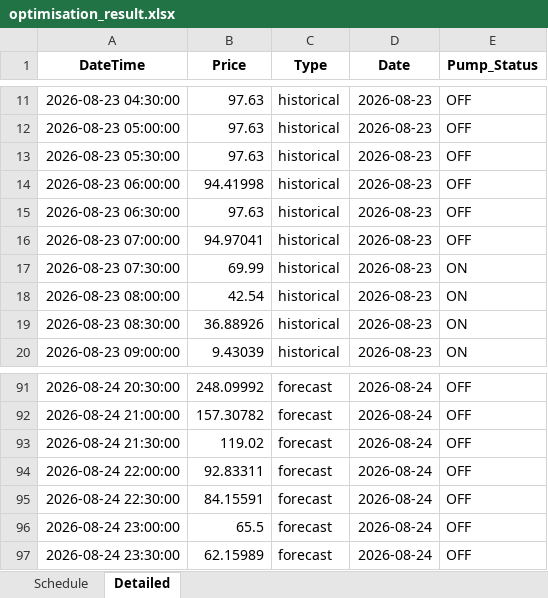
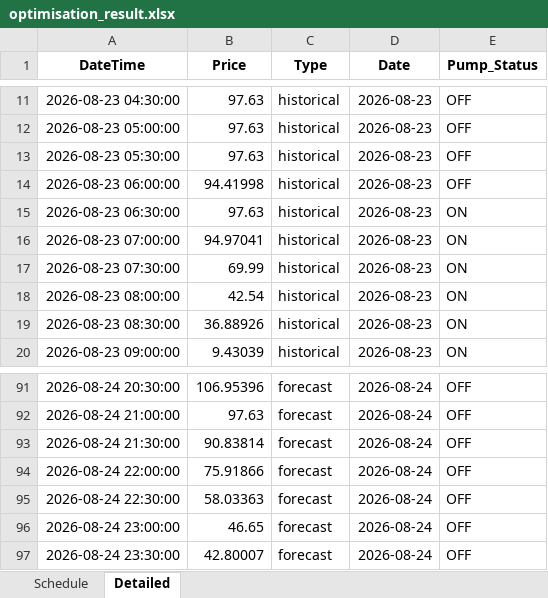
Before and after one commit to bwyLLAP/pump-optimisation-for-SHW, an Excel workbook: data/latest/optimisation_result.xlsx, sheet Detailed, drawn as a sheet; only a part is shown, gaps mark what is left out; values as stored, in another font and other column widths than the file's, no borders; the diff covers the shown part only; the diff names each change by its address in the sheet, - before the commit and + after, or states it on an @@ line.

```diff
--- a/data/latest/optimisation_result.xlsx (sheet Detailed)
+++ b/data/latest/optimisation_result.xlsx (sheet Detailed)
-E15:E16 (Pump_Status): OFF
+E15:E16 (Pump_Status): ON
-B91 (Price): 248.09992
+B91 (Price): 106.95396
-B92 (Price): 157.30782
+B92 (Price): 97.63
-B93 (Price): 119.02
+B93 (Price): 90.83814
-B94 (Price): 92.83311
+B94 (Price): 75.91866
-B95 (Price): 84.15591
+B95 (Price): 58.03363
-B96 (Price): 65.5
+B96 (Price): 46.65
-B97 (Price): 62.15989
+B97 (Price): 42.80007
```
Also changed, not shown: 61 edited cells elsewhere in this sheet, sheet Schedule, 3 other files.
